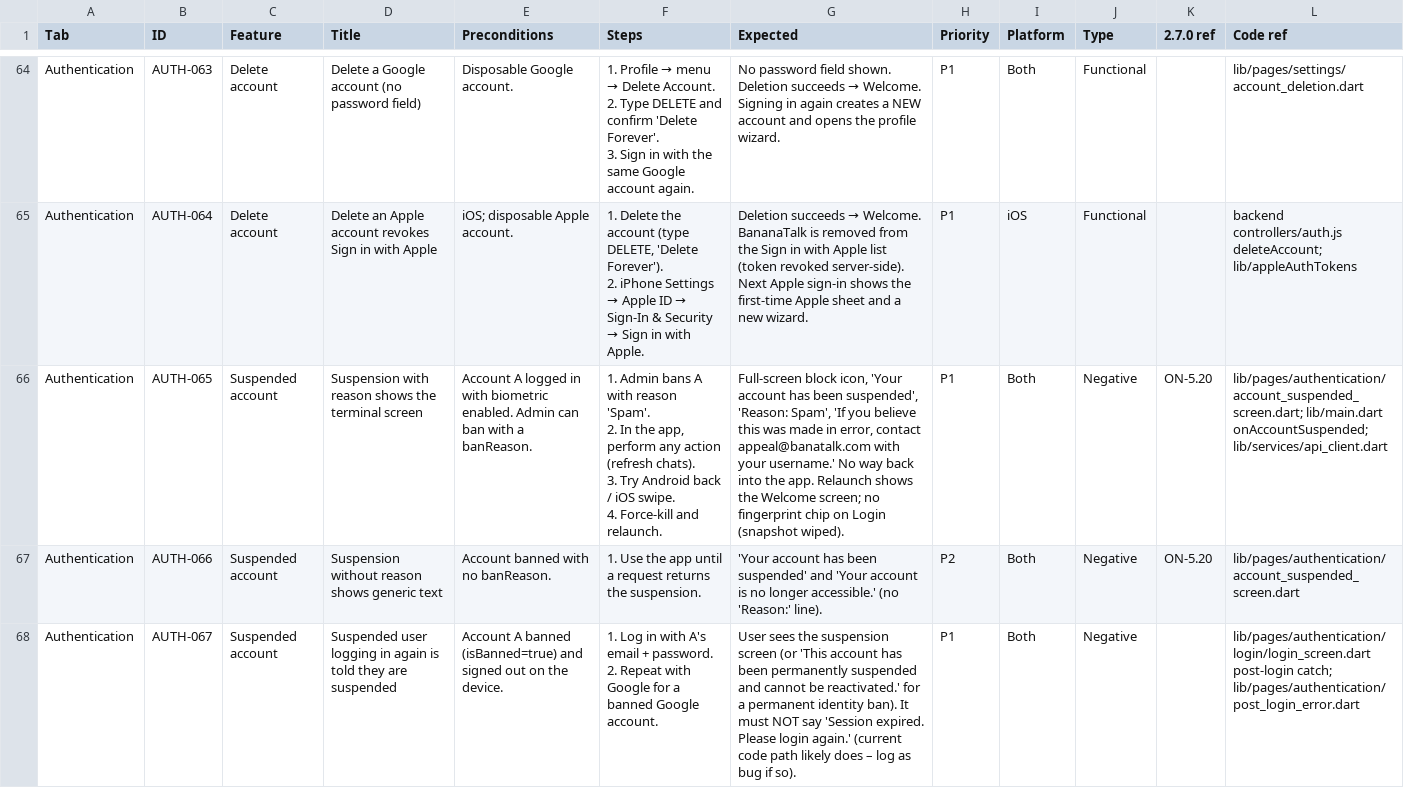
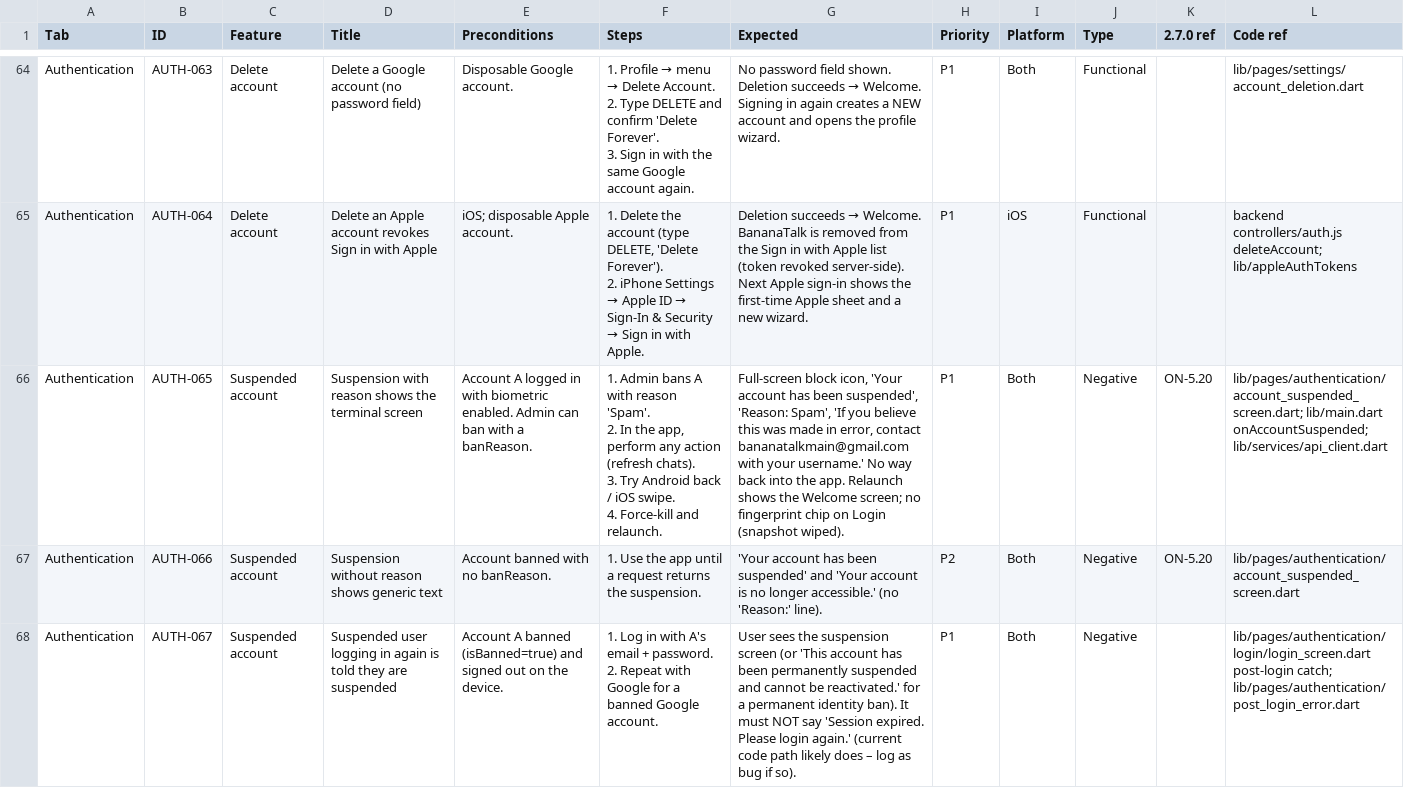
Before and after one commit to firdavs9777/language_exchange_flutter_application, a CSV file: bananatalk_app/docs/qa/regression-suite.csv, drawn as a sheet; only a part is shown, gaps mark what is left out.

Commit message:
fix(support): use bananatalkmain@gmail.com as the support address
Help Center email row/subtitle, HelpLinks.supportEmail and the suspension
screen's appeal text (was appeal@banatalk.com) in all 19 locales, plus the
regression suite. Matches banatalk.com/support; backend email footers switch
in the same change.

Still open: device QA (wave + plan switching), listening scores decision,
coin-pack restore decision, VIP-lock sheet unification, label-binding guard,
GOOGLE_PUBSUB_SERVICE_ACCOUNT on prod.

```diff
--- a/bananatalk_app/docs/qa/regression-suite.csv
+++ b/bananatalk_app/docs/qa/regression-suite.csv
@@ -191,6 +191,6 @@ Authentication,AUTH-064,Delete account,Delete an Apple account revokes Sign in w
 2. iPhone Settings → Apple ID → Sign-In & Security → Sign in with Apple.",Deletion succeeds → Welcome. BananaTalk is removed from the Sign in with Apple list (token revoked server-side). Next Apple sign-in shows the first-time Apple sheet and a new wizard.,P1,iOS,Functional,,backend controllers/auth.js deleteAccount; lib/appleAuthTokens
-Authentication,AUTH-065,Suspended account,Suspension with reason shows the terminal screen,Account A logged in with biometric enabled. Admin can ban with a banReason.,"1. Admin bans A with reason 'Spam'.
-2. In the app, perform any action (refresh chats).
-3. Try Android back / iOS swipe.
-4. Force-kill and relaunch.","Full-screen block icon, 'Your account has been suspended', 'Reason: Spam', 'If you believe this was made in error, contact appeal@banatalk.com with your username.' No way back into the app. Relaunch shows the Welcome screen; no fingerprint chip on Login (snapshot wiped).",P1,Both,Negative,ON-5.20,lib/pages/authentication/account_suspended_screen.dart; lib/main.dart onAccountSuspended; lib/services/api_client.dart
+Authentication,AUTH-065,Suspended account,Suspension with reason shows the terminal screen,Account A logged in with biometric enabled. Admin can ban with a banReason.,"1. Admin bans A with reason 'Spam'.
+2. In the app, perform any action (refresh chats).
+3. Try Android back / iOS swipe.
+4. Force-kill and relaunch.","Full-screen block icon, 'Your account has been suspended', 'Reason: Spam', 'If you believe this was made in error, contact bananatalkmain@gmail.com with your username.' No way back into the app. Relaunch shows the Welcome screen; no fingerprint chip on Login (snapshot wiped).",P1,Both,Negative,ON-5.20,lib/pages/authentication/account_suspended_screen.dart; lib/main.dart onAccountSuspended; lib/services/api_client.dart
 Authentication,AUTH-066,Suspended account,Suspension without reason shows generic text,Account banned with no banReason.,1. Use the app until a request returns the suspension.,'Your account has been suspended' and 'Your account is no longer accessible.' (no 'Reason:' line).,P2,Both,Negative,ON-5.20,lib/pages/authentication/account_suspended_screen.dart
```
Also changed, not shown: 42 other files.
